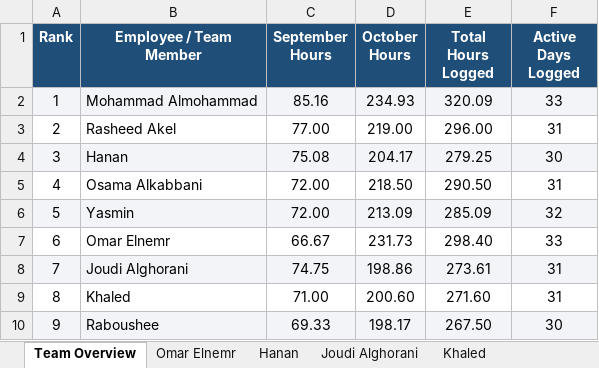
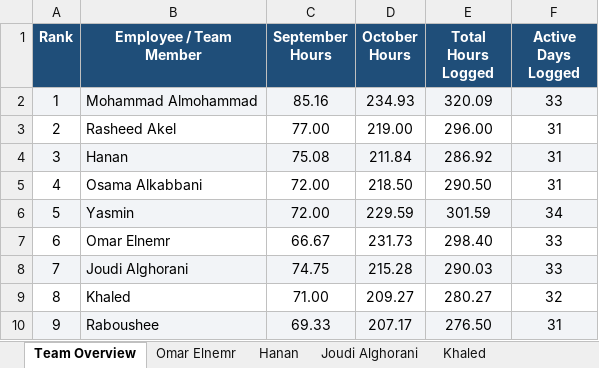
Before and after one commit to xionforbusiness-glitch/aethelgard-vault, an Excel workbook: attendance_team_individual_tabs_2026.xlsx, sheet Team Overview, drawn as a sheet; values as stored, in another font and other column widths than the file's, no borders; the diff names each change by its address in the sheet, - before the commit and + after, or states it on an @@ line.

Commit message:
Update Hanan 27 Oct as OFF and log 28 Oct shifts for team

```diff
--- a/attendance_team_individual_tabs_2026.xlsx (sheet Team Overview)
+++ b/attendance_team_individual_tabs_2026.xlsx (sheet Team Overview)
-D4 (October Hours): 204.17
+D4 (October Hours): 211.84
-E4 (Total Hours Logged): 279.25
+E4 (Total Hours Logged): 286.92
-F4 (Active Days Logged): 30
+F4 (Active Days Logged): 31
-D6 (October Hours): 213.09
+D6 (October Hours): 229.59
-E6 (Total Hours Logged): 285.09
+E6 (Total Hours Logged): 301.59
-F6 (Active Days Logged): 32
+F6 (Active Days Logged): 34
-D8 (October Hours): 198.86
+D8 (October Hours): 215.28
-E8 (Total Hours Logged): 273.61
+E8 (Total Hours Logged): 290.03
-F8 (Active Days Logged): 31
+F8 (Active Days Logged): 33
-D9 (October Hours): 200.60
+D9 (October Hours): 209.27
-E9 (Total Hours Logged): 271.60
+E9 (Total Hours Logged): 280.27
-F9 (Active Days Logged): 31
+F9 (Active Days Logged): 32
-D10 (October Hours): 198.17
+D10 (October Hours): 207.17
-E10 (Total Hours Logged): 267.50
+E10 (Total Hours Logged): 276.50
-F10 (Active Days Logged): 30
+F10 (Active Days Logged): 31
```
Also changed, not shown: sheet Hanan, sheet Joudi Alghorani, sheet Yasmin, sheet Khaled, sheet Raboushee, Attendance_2026_10_27.xlsx.
